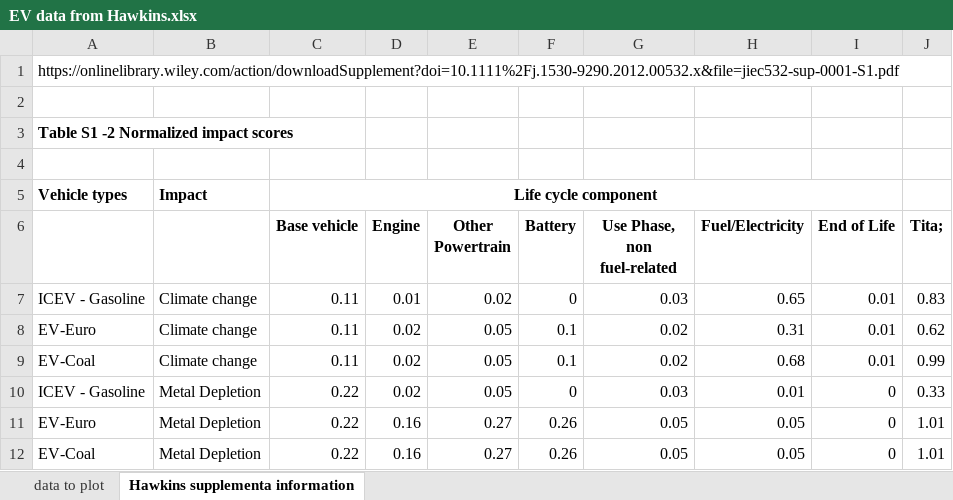
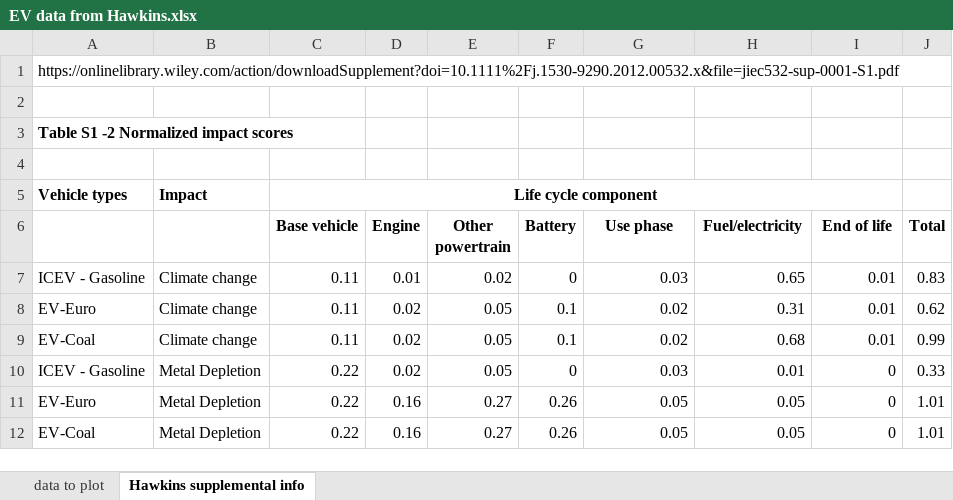
Before and after one commit to MatthewHeun/MCBook2021, an Excel workbook: chapters/ch08-Transportation/datasets/EV data from Hawkins.xlsx, sheet Hawkins supplemental info, drawn as a sheet; values as stored, in another font and other column widths than the file's, no borders; charts and pictures not drawn; the diff names each change by its address in the sheet, - before the commit and + after, or states it on an @@ line.

Commit message:
Hawkins graph now Viridis

```diff
--- a/chapters/ch08-Transportation/datasets/EV data from Hawkins.xlsx (sheet Hawkins supplemental info)
+++ b/chapters/ch08-Transportation/datasets/EV data from Hawkins.xlsx (sheet Hawkins supplemental info)
-sheet tab: Hawkins supplementa information
+sheet tab: Hawkins supplemental info
-E6: Other Powertrain
+E6: Other powertrain
-G6: Use Phase, non fuel-related
+G6: Use phase
-H6: Fuel/Electricity
+H6: Fuel/electricity
-I6: End of Life
+I6: End of life
-J6: Tita;
+J6: Total
```
Also changed, not shown: sheet data to plot, formulas that keep their value, charts or pictures, 1 other file.
